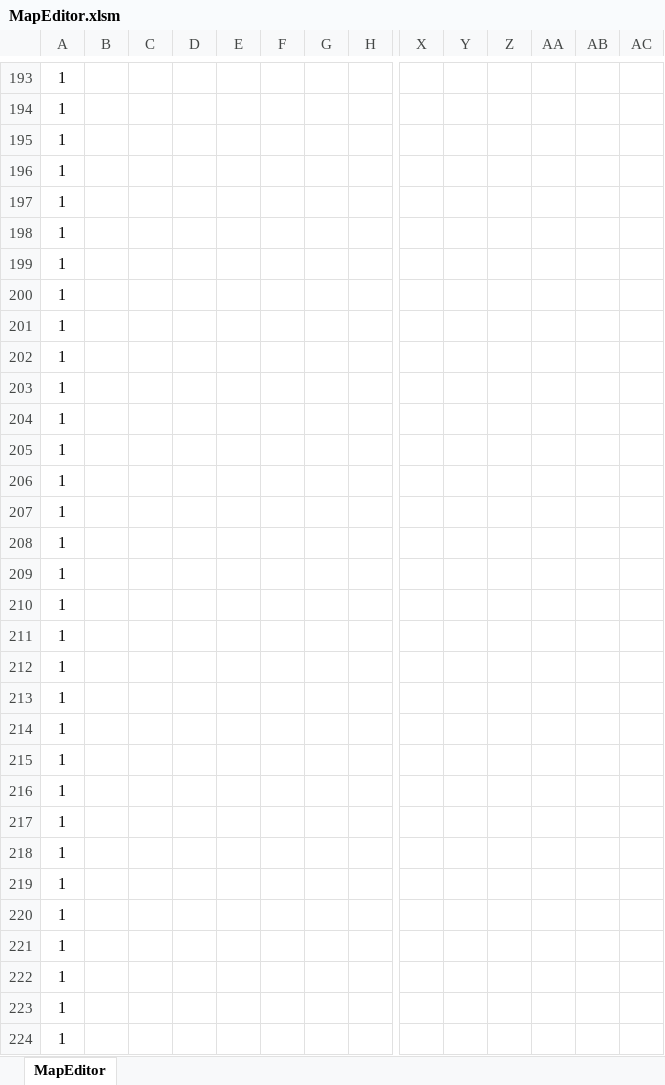
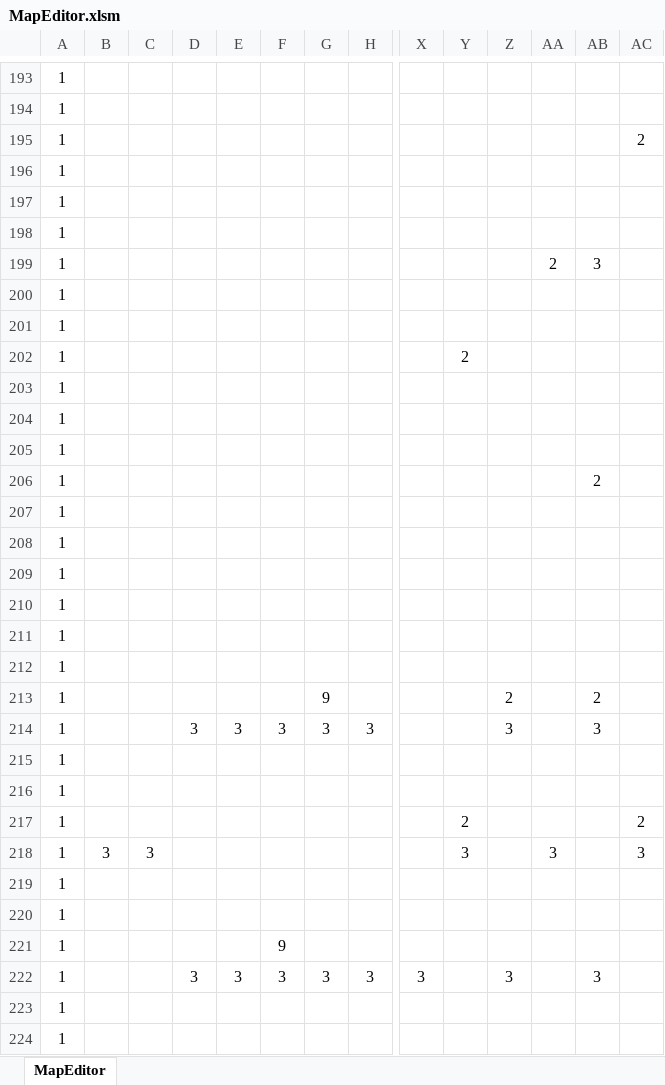
Before and after one commit to syo-ya/GameProductionPractice1, an Excel workbook: ゲーム制作課題「Breaking_UP」/Project/Resource/MapEditor.xlsm, sheet MapEditor, drawn as a sheet; only a part is shown, gaps mark what is left out; the shorter side is filled out with more unchanged rows; values as stored, in another font and other column widths than the file's, no borders; charts and pictures and conditional formats not drawn; rows hold the shown columns only; the diff covers the shown part only; the diff names each change by its address in the sheet, - before the commit and + after, or states it on an @@ line.

```diff
--- a/ゲーム制作課題「Breaking_UP」/Project/Resource/MapEditor.xlsm (sheet MapEditor)
+++ b/ゲーム制作課題「Breaking_UP」/Project/Resource/MapEditor.xlsm (sheet MapEditor)
+row 195: 1 |  |  |  |  |  |  |  |  |  |  |  |  | 2
+row 199: 1 |  |  |  |  |  |  |  |  |  |  | 2 | 3
@@ row 228 moved to row 200: 1 @@
@@ row 229 moved to row 201: 1 @@
+row 202: 1 |  |  |  |  |  |  |  |  | 2
+row 206: 1 |  |  |  |  |  |  |  |  |  |  |  | 2
+row 210: 1
@@ row 230 moved to row 211: 1 @@
@@ row 231 moved to row 212: 1 @@
+row 213: 1 |  |  |  |  |  | 9 |  |  |  | 2 |  | 2
+row 214: 1 |  |  | 3 | 3 | 3 | 3 | 3 |  |  | 3 |  | 3
@@ row 232 moved to row 215: 1 @@
@@ row 233 moved to row 216: 1 @@
+row 217: 1 |  |  |  |  |  |  |  |  | 2 |  |  |  | 2
+row 218: 1 | 3 | 3 |  |  |  |  |  |  | 3 |  | 3 |  | 3
@@ row 234 moved to row 219: 1 @@
@@ row 235 moved to row 220: 1 @@
+row 221: 1 |  |  |  |  | 9
+row 222: 1 |  |  | 3 | 3 | 3 | 3 | 3 | 3 |  | 3 |  | 3
```
Also changed, not shown: 40 added rows, 51 removed rows, 3 moved rows and 24 edited cells elsewhere in this sheet, 2 other files.
